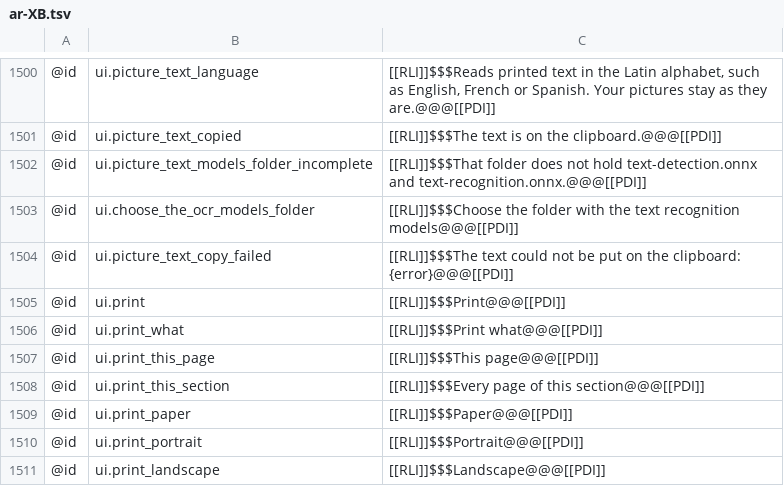
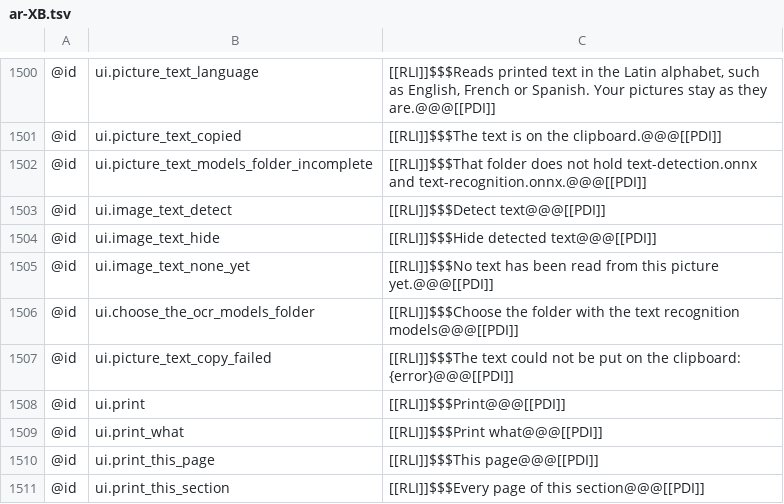
Before and after one commit to AlienTechSoftware/notecraft, a TSV file: i18n/ar-XB.tsv, drawn as a sheet; only a part is shown, gaps mark what is left out; the shorter side is filled out with more unchanged rows; the diff names each change by its address in the sheet, - before the commit and + after, or states it on an @@ line.

```diff
--- a/i18n/ar-XB.tsv
+++ b/i18n/ar-XB.tsv
+row 1503: @id | ui.image_text_detect | [[RLI]]$$$Detect text@@@[[PDI]]
+row 1504: @id | ui.image_text_hide | [[RLI]]$$$Hide detected text@@@[[PDI]]
+row 1505: @id | ui.image_text_none_yet | [[RLI]]$$$No text has been read from this picture yet.@@@[[PDI]]
```
Also changed, not shown: i18n/en-XA.tsv, i18n/en.tsv, 3 other files.
